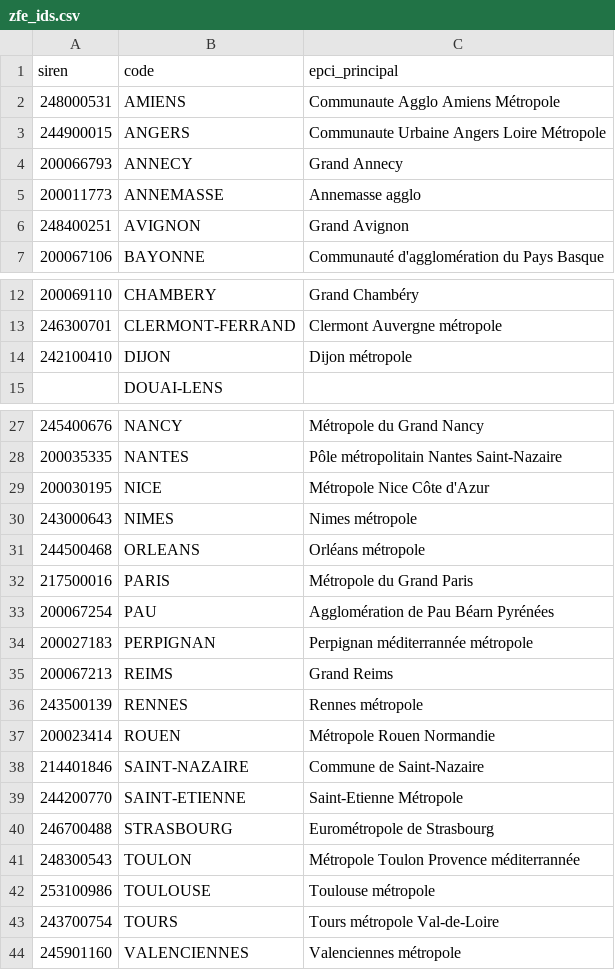
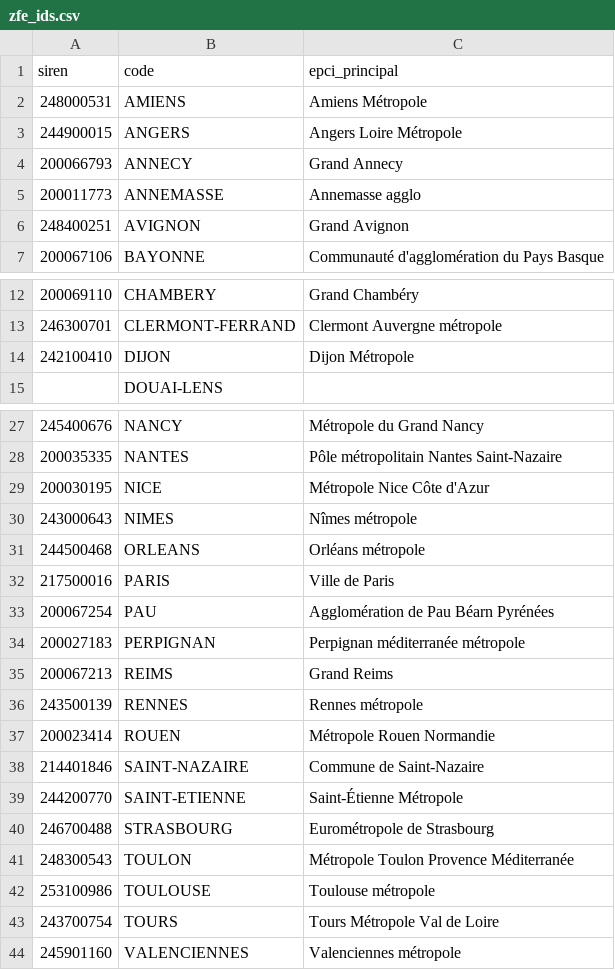
Before and after one commit to etalab/transport-site, a CSV file: apps/transport/priv/zfe_ids.csv, drawn as a sheet; only a part is shown, gaps mark what is left out.

Commit message:
Mise à jour noms

```diff
--- a/apps/transport/priv/zfe_ids.csv
+++ b/apps/transport/priv/zfe_ids.csv
@@ -1,4 +1,4 @@
 siren;code;epci_principal
-248000531;AMIENS;Communaute Agglo Amiens Métropole
-244900015;ANGERS;Communaute Urbaine Angers Loire Métropole
+248000531;AMIENS;Amiens Métropole
+244900015;ANGERS;Angers Loire Métropole
 200066793;ANNECY;Grand Annecy
@@ -13,3 +13,3 @@ siren;code;epci_principal
 246300701;CLERMONT-FERRAND;Clermont Auvergne métropole
-242100410;DIJON;Dijon métropole
+242100410;DIJON;Dijon Métropole
 ;DOUAI-LENS;
@@ -29,7 +29,7 @@ siren;code;epci_principal
 200030195;NICE;Métropole Nice Côte d'Azur
-243000643;NIMES;Nimes métropole
+243000643;NIMES;Nîmes métropole
 244500468;ORLEANS;Orléans métropole
-217500016;PARIS;Métropole du Grand Paris
+217500016;PARIS;Ville de Paris
 200067254;PAU;Agglomération de Pau Béarn Pyrénées
-200027183;PERPIGNAN;Perpignan méditerrannée métropole
+200027183;PERPIGNAN;Perpignan méditerranée métropole
 200067213;REIMS;Grand Reims
@@ -38,7 +38,7 @@ siren;code;epci_principal
 214401846;SAINT-NAZAIRE;Commune de Saint-Nazaire
-244200770;SAINT-ETIENNE;Saint-Etienne Métropole
+244200770;SAINT-ETIENNE;Saint-Étienne Métropole
 246700488;STRASBOURG;Eurométropole de Strasbourg
-248300543;TOULON;Métropole Toulon Provence méditerrannée
+248300543;TOULON;Métropole Toulon Provence Méditerranée
 253100986;TOULOUSE;Toulouse métropole
-243700754;TOURS;Tours métropole Val-de-Loire
+243700754;TOURS;Tours Métropole Val de Loire
 245901160;VALENCIENNES;Valenciennes métropole
```
